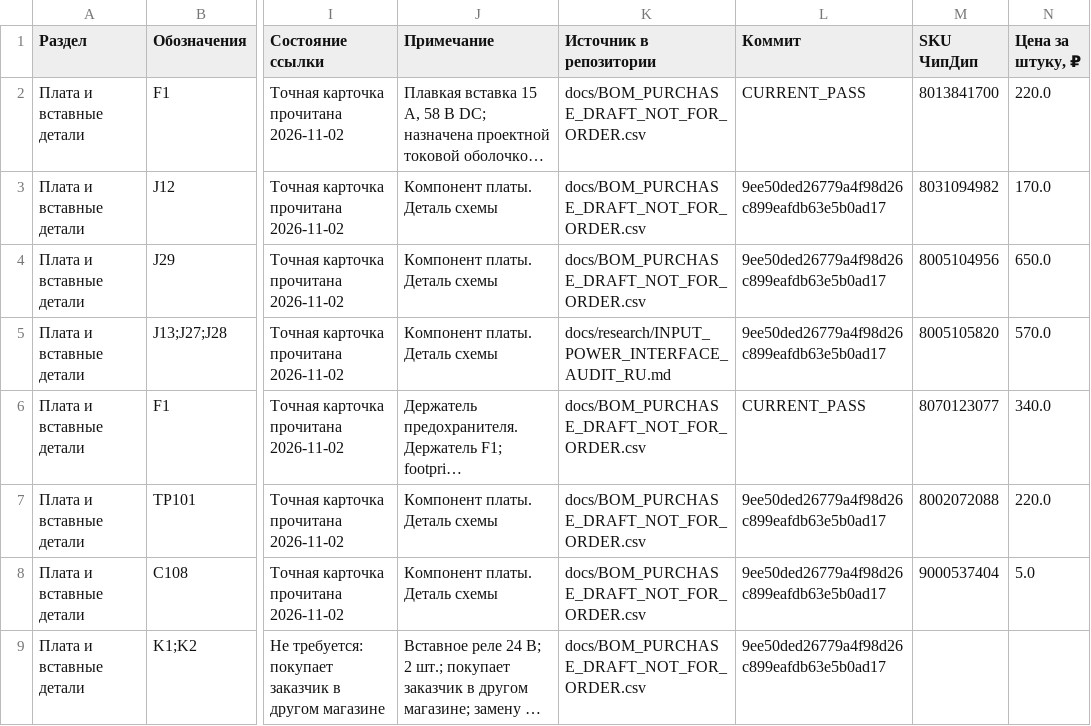
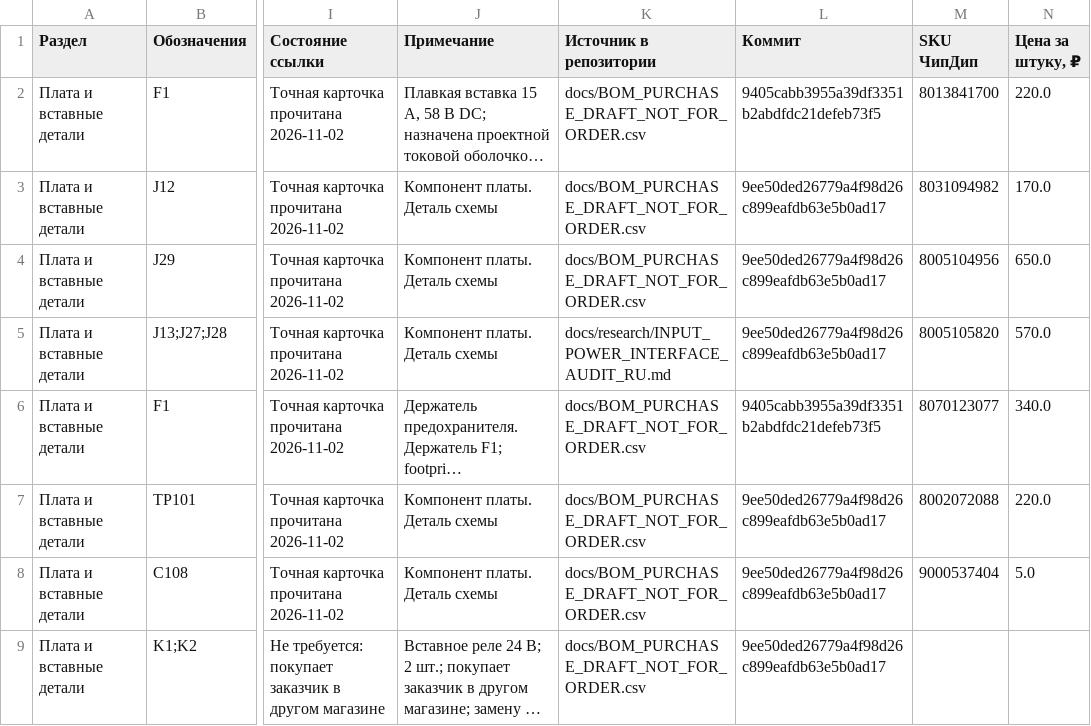
Before and after one commit to krolbot/sirokko-26201-controller, a CSV file: docs/Sirokko_components_ChipDip.csv, drawn as a sheet; only a part is shown, gaps mark what is left out; long unchanged cells end in …; the diff names each change by its address in the sheet, - before the commit and + after, or states it on an @@ line.

```diff
--- a/docs/Sirokko_components_ChipDip.csv
+++ b/docs/Sirokko_components_ChipDip.csv
-L2 (Коммит): CURRENT_PASS
+L2 (Коммит): 9405cabb3955a39df3351b2abdfdc21defeb73f5
-L6 (Коммит): CURRENT_PASS
+L6 (Коммит): 9405cabb3955a39df3351b2abdfdc21defeb73f5
```
Also changed, not shown: manufacturing/current/bom.csv, manufacturing/current/cpl.csv, 14 other files.
